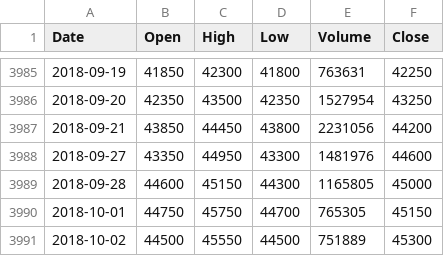
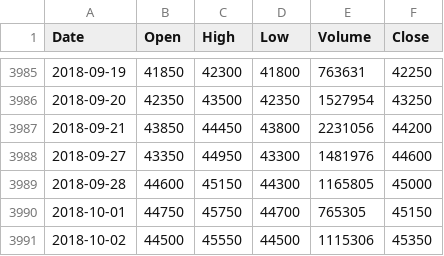
Before and after one commit to godong9/price-estimation, a CSV file: data/055550.csv, drawn as a sheet; only a part is shown, gaps mark what is left out.

```diff
--- a/data/055550.csv
+++ b/data/055550.csv
@@ -3990,2 +3990,2 @@ Date,Open,High,Low,Volume,Close
 2018-10-01,44750,45750,44700,765305,45150
-2018-10-02,44500,45550,44500,751889,45300
+2018-10-02,44500,45550,44500,1115306,45350
```
Also changed, not shown: data/035420.csv, 2 other files.
